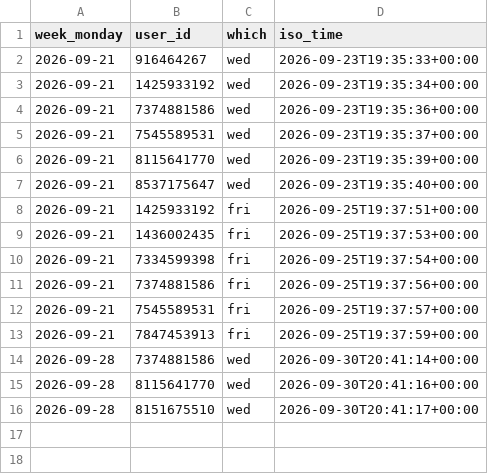
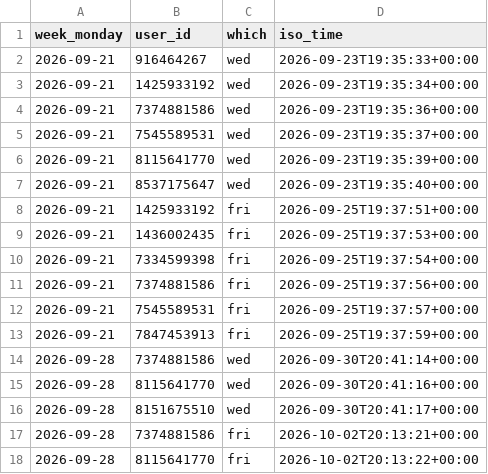
Before and after one commit to Mehinewe/weekly-topic-t, a CSV file: reminder_log.csv, drawn as a sheet.

```diff
--- a/reminder_log.csv
+++ b/reminder_log.csv
@@ -16 +16,3 @@ week_monday,user_id,which,iso_time
 2026-09-28,8151675510,wed,2026-09-30T20:41:17+00:00
+2026-09-28,7374881586,fri,2026-10-02T20:13:21+00:00
+2026-09-28,8115641770,fri,2026-10-02T20:13:22+00:00
```
